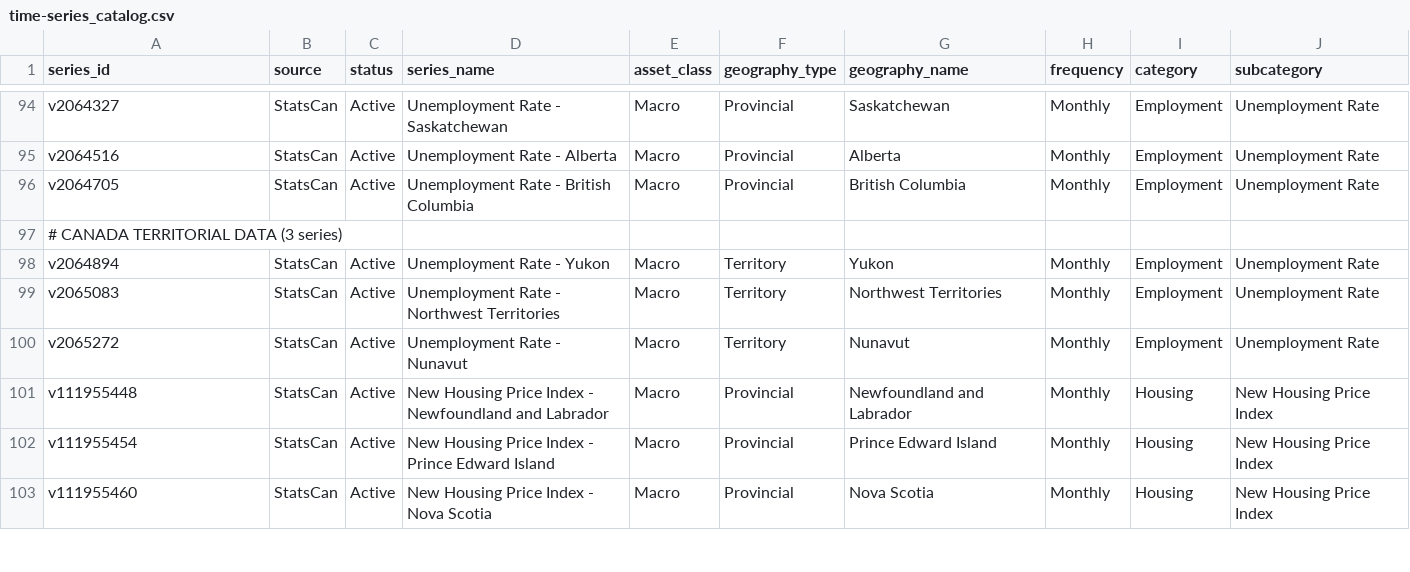
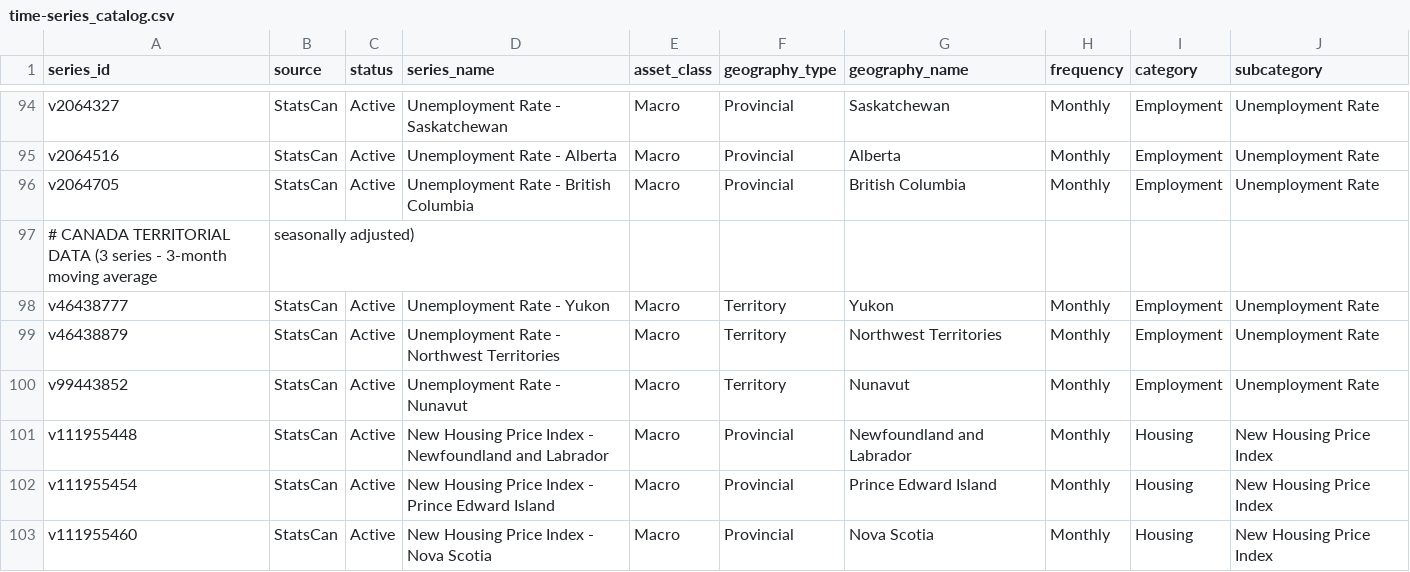
Before and after one commit to PrometheusFire-22/project-chronos, a CSV file: database/seeds/time-series_catalog.csv, drawn as a sheet; only a part is shown, gaps mark what is left out.

```diff
--- a/database/seeds/time-series_catalog.csv
+++ b/database/seeds/time-series_catalog.csv
@@ -96,6 +96,6 @@ v2064516,StatsCan,Active,Unemployment Rate - Alberta,Macro,Provincial,Alberta,Mo
 v2064705,StatsCan,Active,Unemployment Rate - British Columbia,Macro,Provincial,British Columbia,Monthly,Employment,Unemployment Rate
-# CANADA TERRITORIAL DATA (3 series)
-v2064894,StatsCan,Active,Unemployment Rate - Yukon,Macro,Territory,Yukon,Monthly,Employment,Unemployment Rate
-v2065083,StatsCan,Active,Unemployment Rate - Northwest Territories,Macro,Territory,Northwest Territories,Monthly,Employment,Unemployment Rate
-v2065272,StatsCan,Active,Unemployment Rate - Nunavut,Macro,Territory,Nunavut,Monthly,Employment,Unemployment Rate
+# CANADA TERRITORIAL DATA (3 series - 3-month moving average, seasonally adjusted)
+v46438777,StatsCan,Active,Unemployment Rate - Yukon,Macro,Territory,Yukon,Monthly,Employment,Unemployment Rate
+v46438879,StatsCan,Active,Unemployment Rate - Northwest Territories,Macro,Territory,Northwest Territories,Monthly,Employment,Unemployment Rate
+v99443852,StatsCan,Active,Unemployment Rate - Nunavut,Macro,Territory,Nunavut,Monthly,Employment,Unemployment Rate
 v111955448,StatsCan,Active,New Housing Price Index - Newfoundland and Labrador,Macro,Provincial,Newfoundland and Labrador,Monthly,Housing,New Housing Price Index
```
Also changed, not shown: 1 other file.
